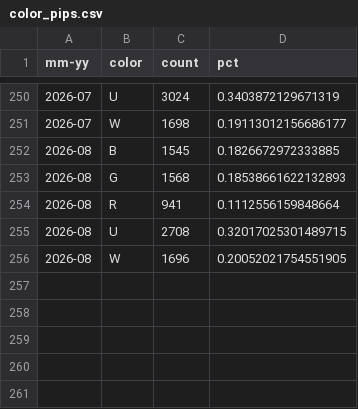
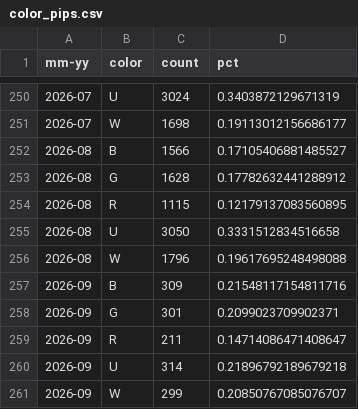
Before and after one commit to edbowker/Canlandata, a CSV file: data/color_pips.csv, drawn as a sheet; only a part is shown, gaps mark what is left out.

```diff
--- a/data/color_pips.csv
+++ b/data/color_pips.csv
@@ -251,6 +251,11 @@ mm-yy,color,count,pct
 2026-07,W,1698,0.19113012156686177
-2026-08,B,1545,0.1826672972333885
-2026-08,G,1568,0.18538661622132893
-2026-08,R,941,0.1112556159848664
-2026-08,U,2708,0.32017025301489715
-2026-08,W,1696,0.20052021754551905
+2026-08,B,1566,0.17105406881485527
+2026-08,G,1628,0.17782632441288912
+2026-08,R,1115,0.12179137083560895
+2026-08,U,3050,0.3331512834516658
+2026-08,W,1796,0.19617695248498088
+2026-09,B,309,0.21548117154811716
+2026-09,G,301,0.2099023709902371
+2026-09,R,211,0.14714086471408647
+2026-09,U,314,0.21896792189679218
+2026-09,W,299,0.20850767085076707
```
Also changed, not shown: data/deck_counts.csv, data/deck_ids.csv, 6 other files.
